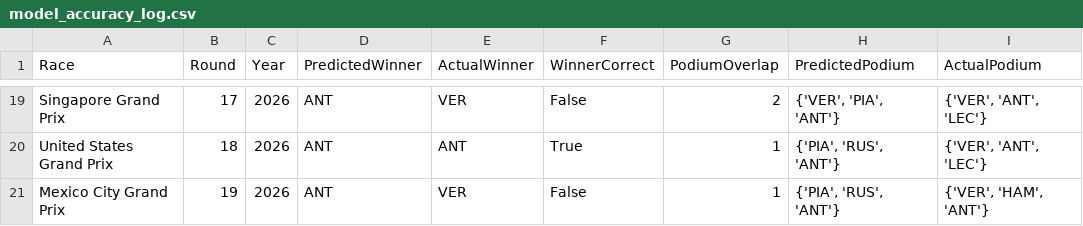
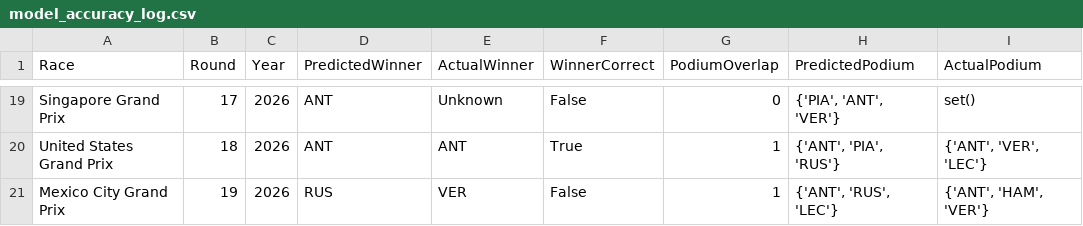
Before and after one commit to Raina-Mangat/Pitwall2026, a CSV file: model_accuracy_log.csv, drawn as a sheet; only a part is shown, gaps mark what is left out; the diff covers the shown part only; the diff names each change by its address in the sheet, - before the commit and + after, or states it on an @@ line.

```diff
--- a/model_accuracy_log.csv
+++ b/model_accuracy_log.csv
-E19 (ActualWinner): VER
+E19 (ActualWinner): Unknown
-G19 (PodiumOverlap): 2
+G19 (PodiumOverlap): 0
-H19 (PredictedPodium): {'VER', 'PIA', 'ANT'}
+H19 (PredictedPodium): {'PIA', 'ANT', 'VER'}
-I19 (ActualPodium): {'VER', 'ANT', 'LEC'}
+I19 (ActualPodium): set()
-H20 (PredictedPodium): {'PIA', 'RUS', 'ANT'}
+H20 (PredictedPodium): {'ANT', 'PIA', 'RUS'}
-I20 (ActualPodium): {'VER', 'ANT', 'LEC'}
+I20 (ActualPodium): {'ANT', 'VER', 'LEC'}
-D21 (PredictedWinner): ANT
+D21 (PredictedWinner): RUS
-H21 (PredictedPodium): {'PIA', 'RUS', 'ANT'}
+H21 (PredictedPodium): {'ANT', 'RUS', 'LEC'}
-I21 (ActualPodium): {'VER', 'HAM', 'ANT'}
+I21 (ActualPodium): {'ANT', 'HAM', 'VER'}
```
Also changed, not shown: 33 edited cells elsewhere in this file, predictions/07_Barcelona_Grand_Prix_2026.csv, predictions/08_Austrian_Grand_Prix_2026.csv, 21 other files.
